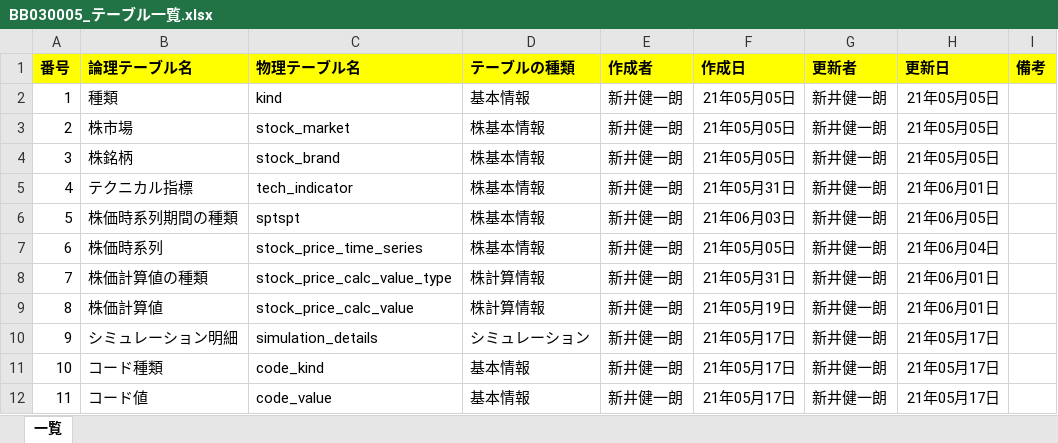
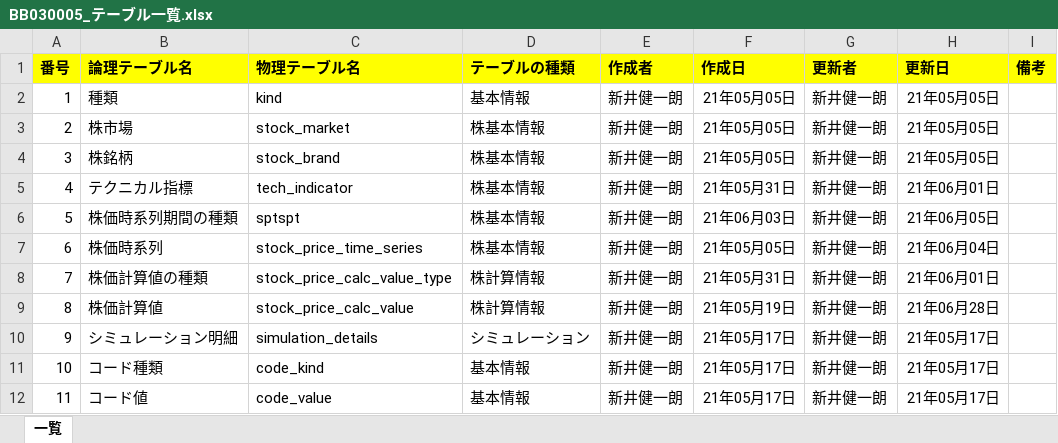
Before and after one commit to KenichiroArai/No002_ThreeStageScreenTradingSystem_Doc, an Excel workbook: AD010_内部定義/BB030_テーブル設計書/BB030005_テーブル一覧.xlsx, sheet 一覧, drawn as a sheet; values as stored, in another font and other column widths than the file's, no borders; the diff names each change by its address in the sheet, - before the commit and + after, or states it on an @@ line.

```diff
--- a/AD010_内部定義/BB030_テーブル設計書/BB030005_テーブル一覧.xlsx (sheet 一覧)
+++ b/AD010_内部定義/BB030_テーブル設計書/BB030005_テーブル一覧.xlsx (sheet 一覧)
-H9 (更新日): 21年06月01日
+H9 (更新日): 21年06月28日
```
Also changed, not shown: AA010_プロジェクト管理/AA010020_ＷＢＳ.xlsx, AD010_内部定義/BA010_定義/CA010010_論理名・物理名マッピング.xlsx, 5 other files.
